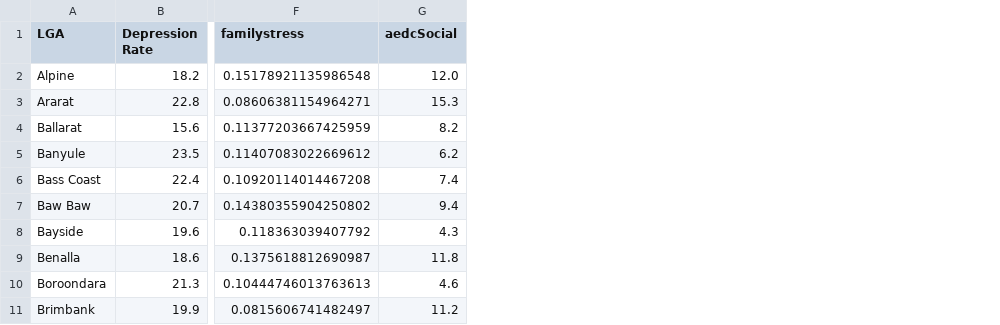
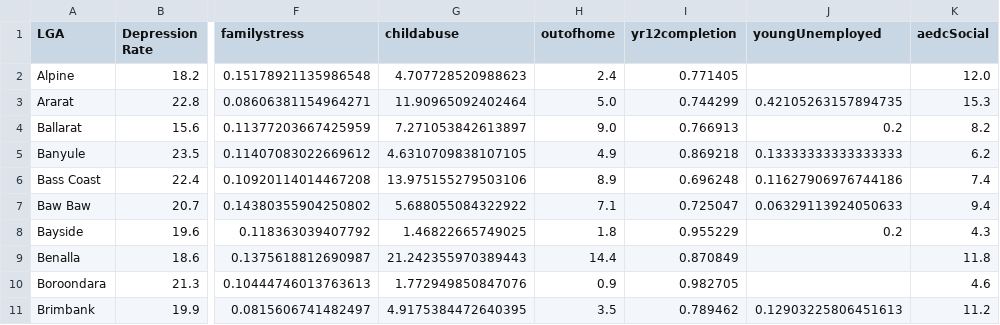
Before and after one commit to owowouwu/Youth-DS-Project, a CSV file: wrangled/LGA_data.csv, drawn as a sheet; only a part is shown, gaps mark what is left out; the diff names each change by its address in the sheet, - before the commit and + after, or states it on an @@ line.

```diff
--- a/wrangled/LGA_data.csv
+++ b/wrangled/LGA_data.csv
+column G (childabuse), rows 2-11: 4.707728520988623 | 11.90965092402464 | 7.271053842613897 | 4.6310709838107105 | 13.975155279503106 | 5.688055084322922 | 1.46822665749025 | 21.242355970389443 | 1.772949850847076 | 4.9175384472640395
+column H (outofhome), rows 2-11: 2.4 | 5.0 | 9.0 | 4.9 | 8.9 | 7.1 | 1.8 | 14.4 | 0.9 | 3.5
+column I (yr12completion), rows 2-11: 0.771405 | 0.744299 | 0.766913 | 0.869218 | 0.696248 | 0.725047 | 0.955229 | 0.870849 | 0.982705 | 0.789462
+column J (youngUnemployed), rows 3-11: 0.42105263157894735 | 0.2 | 0.13333333333333333 | 0.11627906976744186 | 0.06329113924050633 | 0.2 |  |  | 0.12903225806451613
```
Also changed, not shown: 12 other files.
